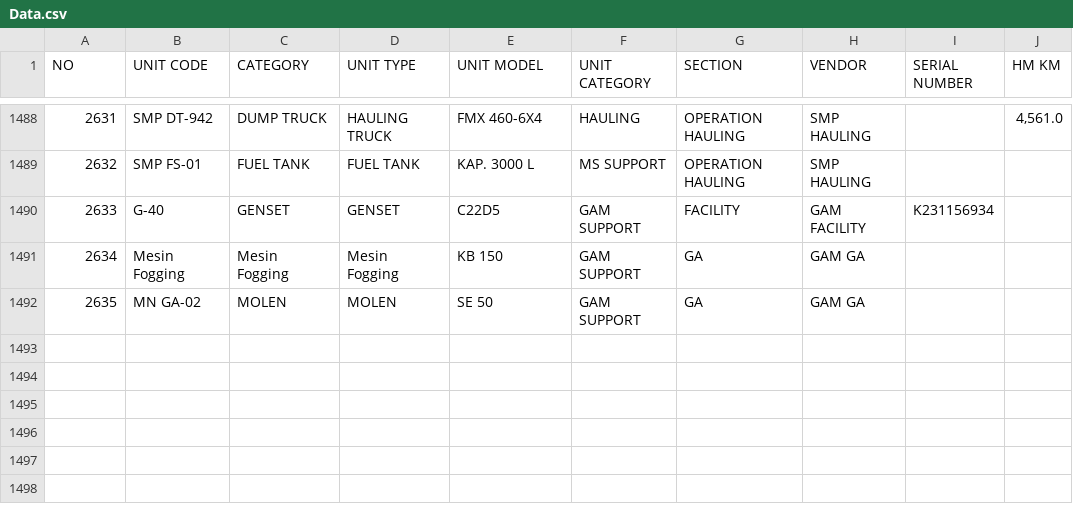
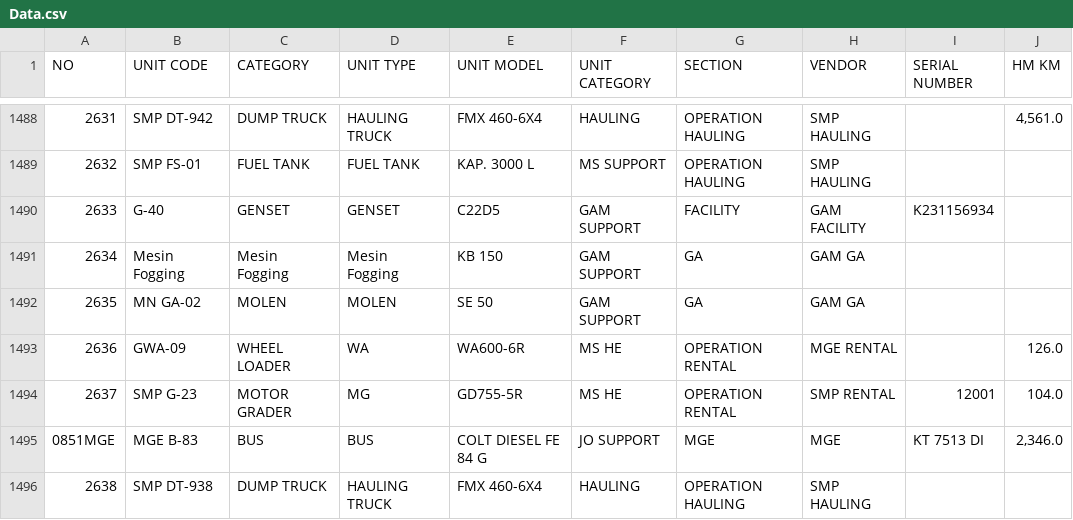
Before and after one commit to Population-unit/Control-ID-Check, a CSV file: Data.csv, drawn as a sheet; only a part is shown, gaps mark what is left out; the diff names each change by its address in the sheet, - before the commit and + after, or states it on an @@ line.

Commit message:
Add files via upload

```diff
--- a/Data.csv
+++ b/Data.csv
+row 1493: 2636 | GWA-09 | WHEEL LOADER | WA | WA600-6R | MS HE | OPERATION RENTAL | MGE RENTAL |  | 126.0
+row 1494: 2637 | SMP G-23 | MOTOR GRADER | MG | GD755-5R | MS HE | OPERATION RENTAL | SMP RENTAL | 12001 | 104.0
+row 1495: 0851MGE | MGE B-83 | BUS | BUS | COLT DIESEL FE 84 G | JO SUPPORT | MGE | MGE | KT 7513 DI | 2,346.0
+row 1496: 2638 | SMP DT-938 | DUMP TRUCK | HAULING TRUCK | FMX 460-6X4 | HAULING | OPERATION HAULING | SMP HAULING
```
